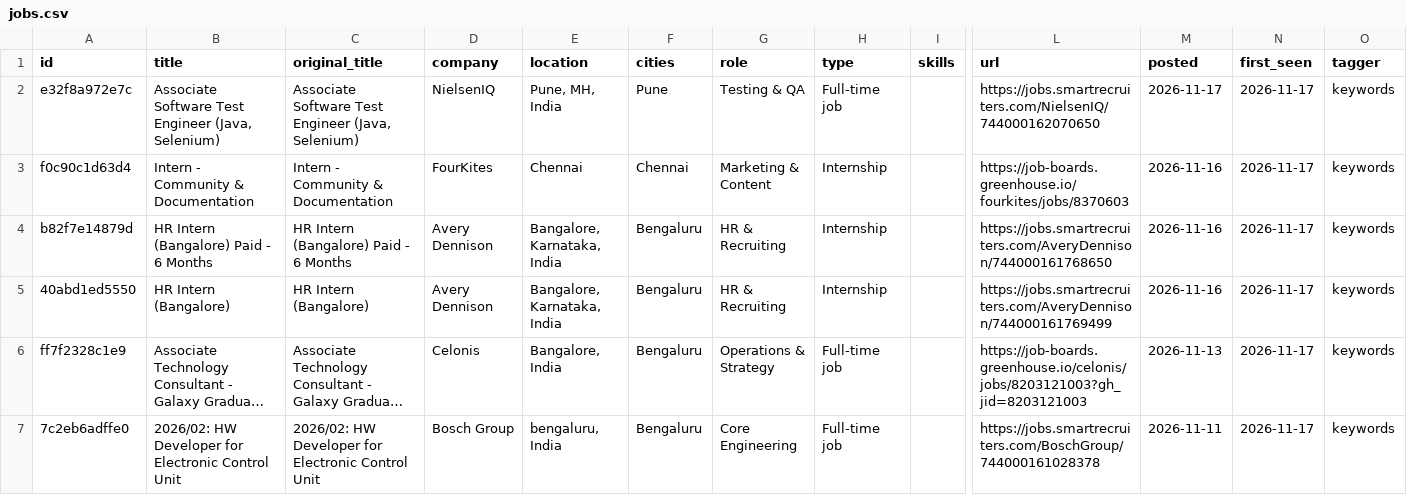
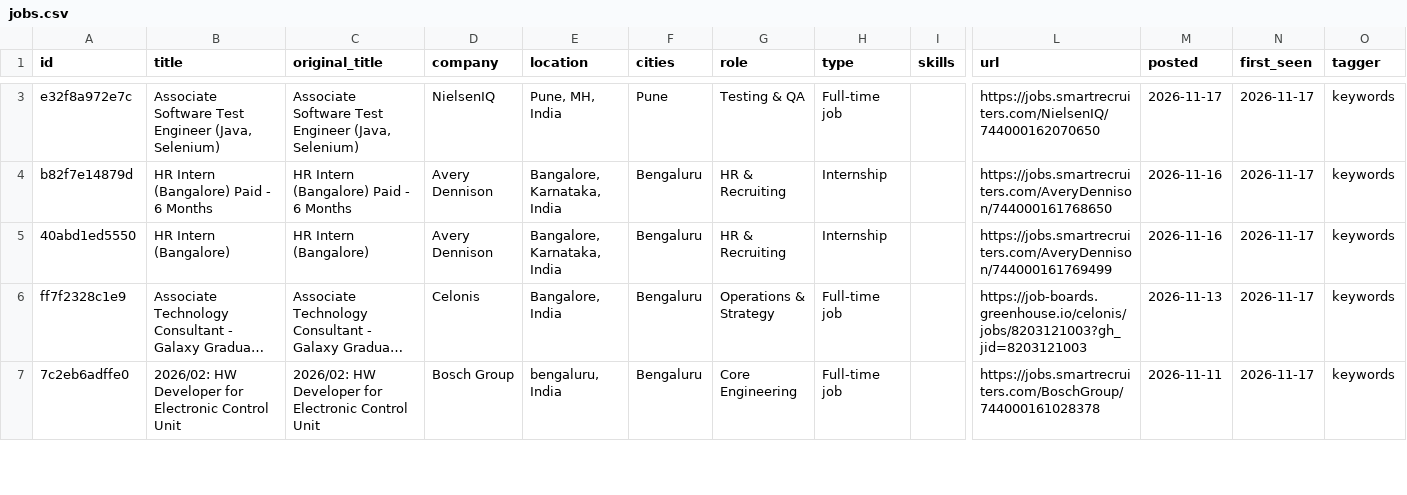
Before and after one commit to vrushali-pixel/beep-jobs, a CSV file: data/jobs.csv, drawn as a sheet; only a part is shown, gaps mark what is left out; long unchanged cells end in …; removed rows and columns are numbered as before the commit, all else as after; rows hold the shown columns only; the diff covers the shown part only; the diff names each change by its address in the sheet, - before the commit and + after, or states it on an @@ line.

```diff
--- a/data/jobs.csv
+++ b/data/jobs.csv
-row 3: f0c90c1d63d4 | Intern - Community & Documentation | Intern - Community & Documentation | FourKites | Chennai | Chennai | Marketing & Content | Internship |  | https://job-boards.greenhouse.io/fourkites/jobs/8370603 | 2026-11-16 | 2026-11-17 | keywords
```
Also changed, not shown: 3 added rows and 3 edited cells elsewhere in this file, 5 other files.
